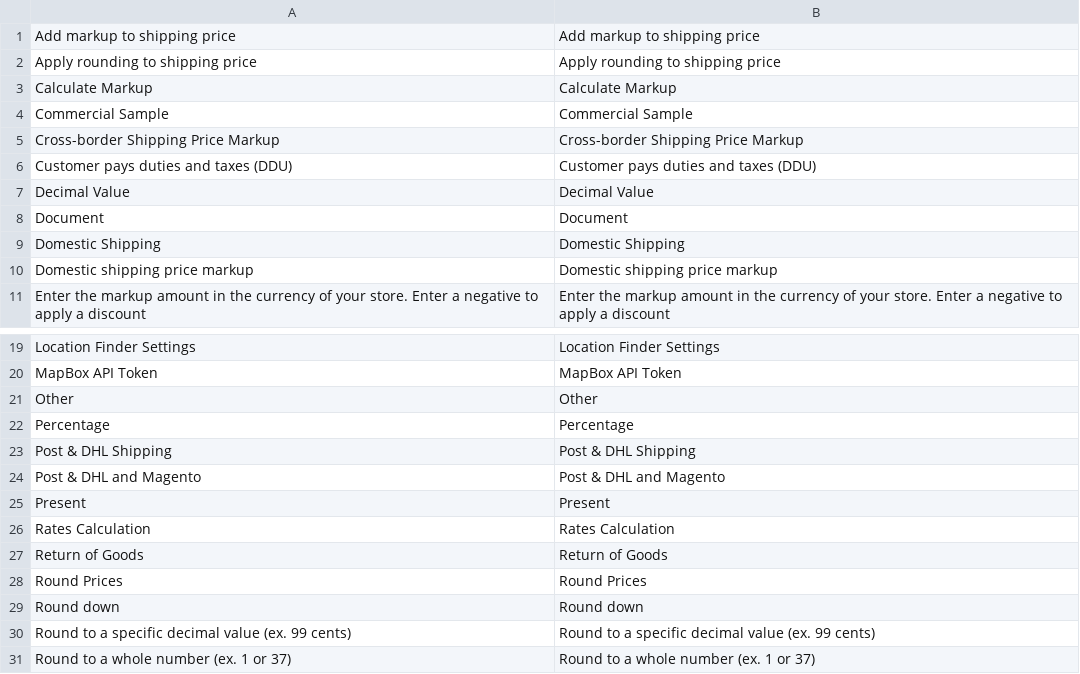
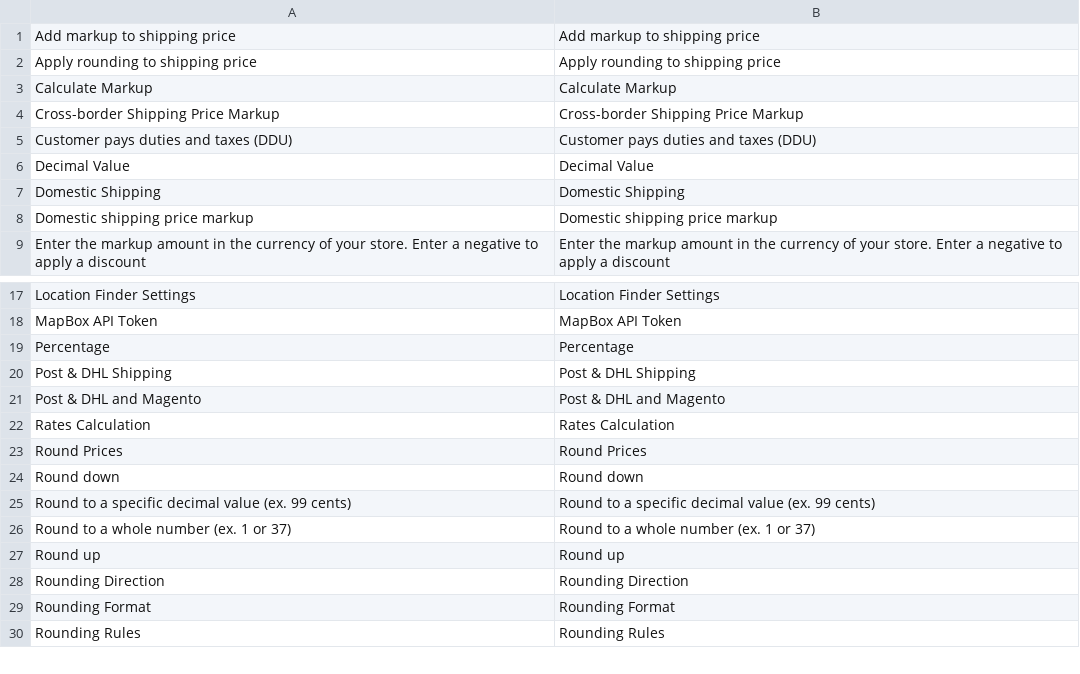
Before and after one commit to netresearch/dhl-module-shipping-core, a CSV file: i18n/en_US.csv, drawn as a sheet; only a part is shown, gaps mark what is left out; the shorter side is filled out with more unchanged rows.

```diff
--- a/i18n/en_US.csv
+++ b/i18n/en_US.csv
@@ -3,3 +3,2 @@
 "Calculate Markup","Calculate Markup"
-"Commercial Sample","Commercial Sample"
 "Cross-border Shipping Price Markup","Cross-border Shipping Price Markup"
@@ -7,3 +6,2 @@
 "Decimal Value","Decimal Value"
-Document,Document
 "Domestic Shipping","Domestic Shipping"
@@ -20,3 +18,2 @@ Document,Document
 "MapBox API Token","MapBox API Token"
-Other,Other
 Percentage,Percentage
@@ -24,5 +21,3 @@ Percentage,Percentage
 "Post & DHL and Magento","Post & DHL and Magento"
-Present,Present
 "Rates Calculation","Rates Calculation"
-"Return of Goods","Return of Goods"
 "Round Prices","Round Prices"
```
Also changed, not shown: i18n/de_DE.csv, 1 other file.
